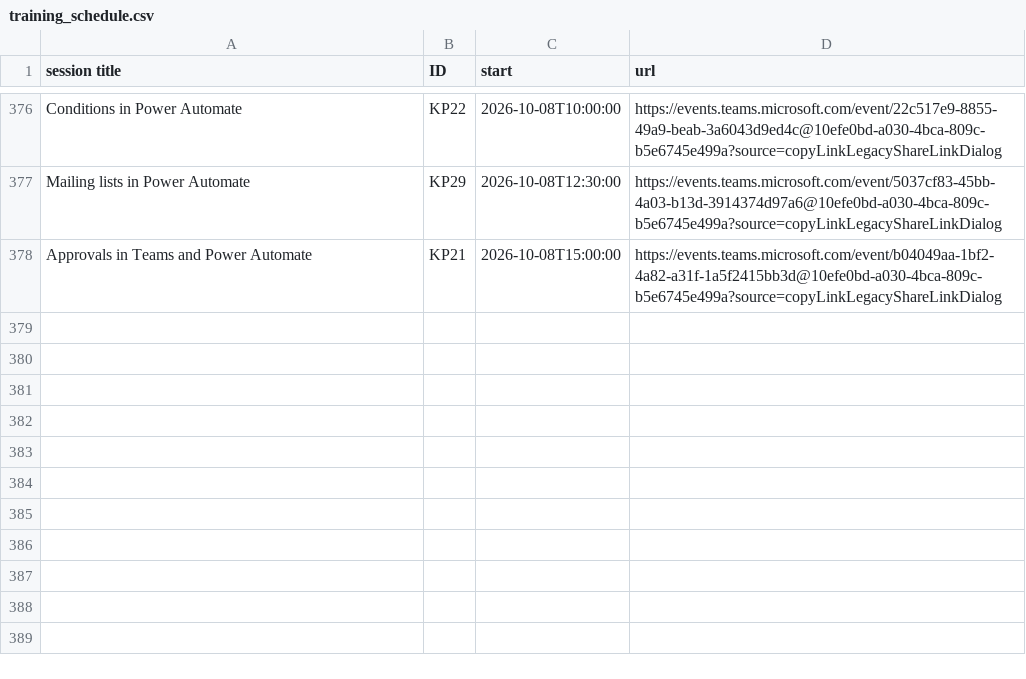
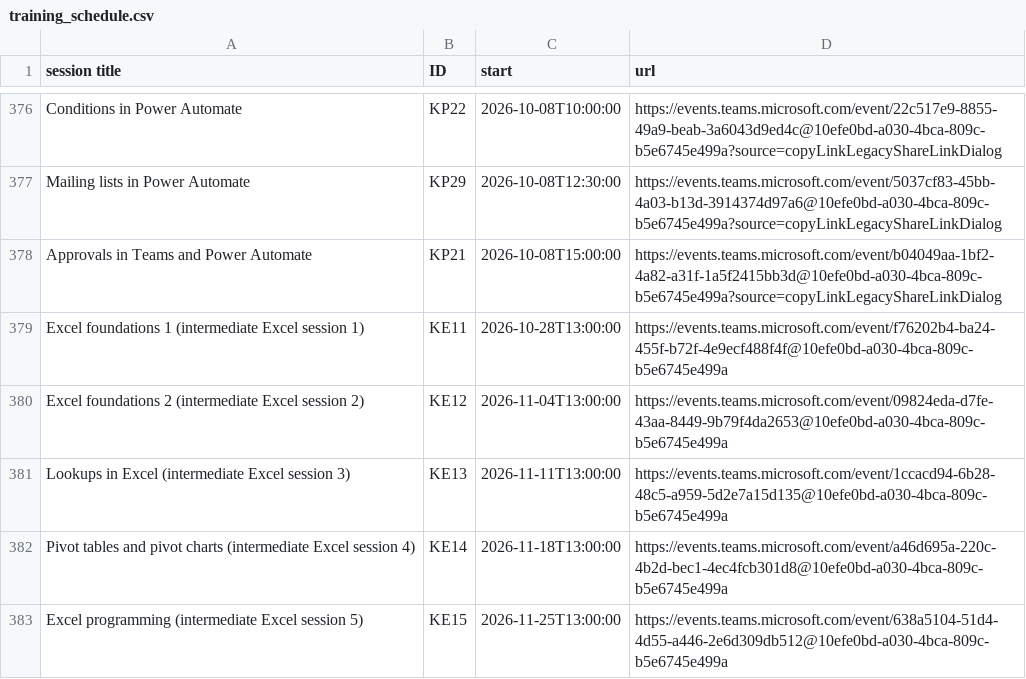
Before and after one commit to NES-DEW/KIND-training, a CSV file: data/training_schedule.csv, drawn as a sheet; only a part is shown, gaps mark what is left out.

Commit message:
added Excel intermediate

```diff
--- a/data/training_schedule.csv
+++ b/data/training_schedule.csv
@@ -378 +378,6 @@ Mailing lists in Power Automate,KP29,2026-10-08T12:30:00,https://events.teams.mi
 Approvals in Teams and Power Automate,KP21,2026-10-08T15:00:00,https://events.teams.microsoft.com/event/b04049aa-1bf2-4a82-a31f-1a5f2415bb3d@10efe0bd-a030-4bca-809c-b5e6745e499a?source=copyLinkLegacyShareLinkDialog
+Excel foundations 1 (intermediate Excel session 1),KE11,2026-10-28T13:00:00,https://events.teams.microsoft.com/event/f76202b4-ba24-455f-b72f-4e9ecf488f4f@10efe0bd-a030-4bca-809c-b5e6745e499a
+Excel foundations 2 (intermediate Excel session 2),KE12,2026-11-04T13:00:00,https://events.teams.microsoft.com/event/09824eda-d7fe-43aa-8449-9b79f4da2653@10efe0bd-a030-4bca-809c-b5e6745e499a
+Lookups in Excel (intermediate Excel session 3),KE13,2026-11-11T13:00:00,https://events.teams.microsoft.com/event/1ccacd94-6b28-48c5-a959-5d2e7a15d135@10efe0bd-a030-4bca-809c-b5e6745e499a
+Pivot tables and pivot charts (intermediate Excel session 4),KE14,2026-11-18T13:00:00,https://events.teams.microsoft.com/event/a46d695a-220c-4b2d-bec1-4ec4fcb301d8@10efe0bd-a030-4bca-809c-b5e6745e499a
+Excel programming (intermediate Excel session 5),KE15,2026-11-25T13:00:00,https://events.teams.microsoft.com/event/638a5104-51d4-4d55-a446-2e6d309db512@10efe0bd-a030-4bca-809c-b5e6745e499a
```
